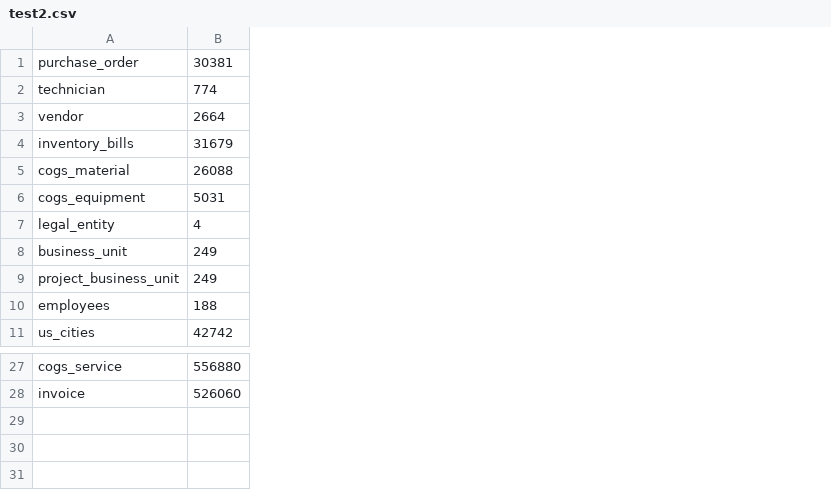
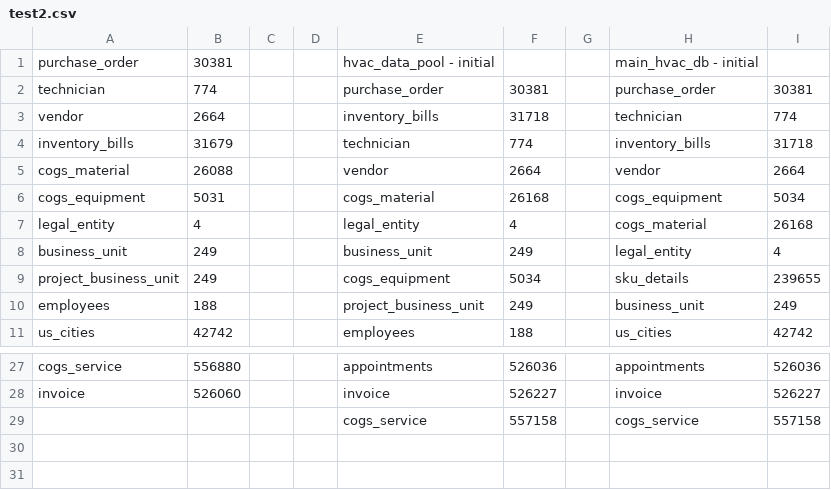
Before and after one commit to thevasanthram/Business_Intelligence, a CSV file: test2.csv, drawn as a sheet; only a part is shown, gaps mark what is left out; the diff names each change by its address in the sheet, - before the commit and + after, or states it on an @@ line.

```diff
--- a/test2.csv
+++ b/test2.csv
+column C, empty
+column D, empty
+column E, rows 1-11: hvac_data_pool - initial | purchase_order | inventory_bills | technician | vendor | cogs_material | legal_entity | business_unit | cogs_equipment | project_business_unit | employees; rows 27-29: appointments | invoice | cogs_service
+column F, rows 2-11: 30381 | 31718 | 774 | 2664 | 26168 | 4 | 249 | 5034 | 249 | 188; rows 27-29: 526036 | 526227 | 557158
+column G, empty
+column H, rows 1-11: main_hvac_db - initial | purchase_order | technician | inventory_bills | vendor | cogs_equipment | cogs_material | legal_entity | sku_details | business_unit | us_cities; rows 27-29: appointments | invoice | cogs_service
+column I, rows 2-11: 30381 | 774 | 31718 | 2664 | 5034 | 26168 | 4 | 239655 | 249 | 42742; rows 27-29: 526036 | 526227 | 557158
-row 29: (empty)
+row 29:  |  |  |  | cogs_service | 557158 |  | cogs_service | 557158
```
Also changed, not shown: 1 other file.
